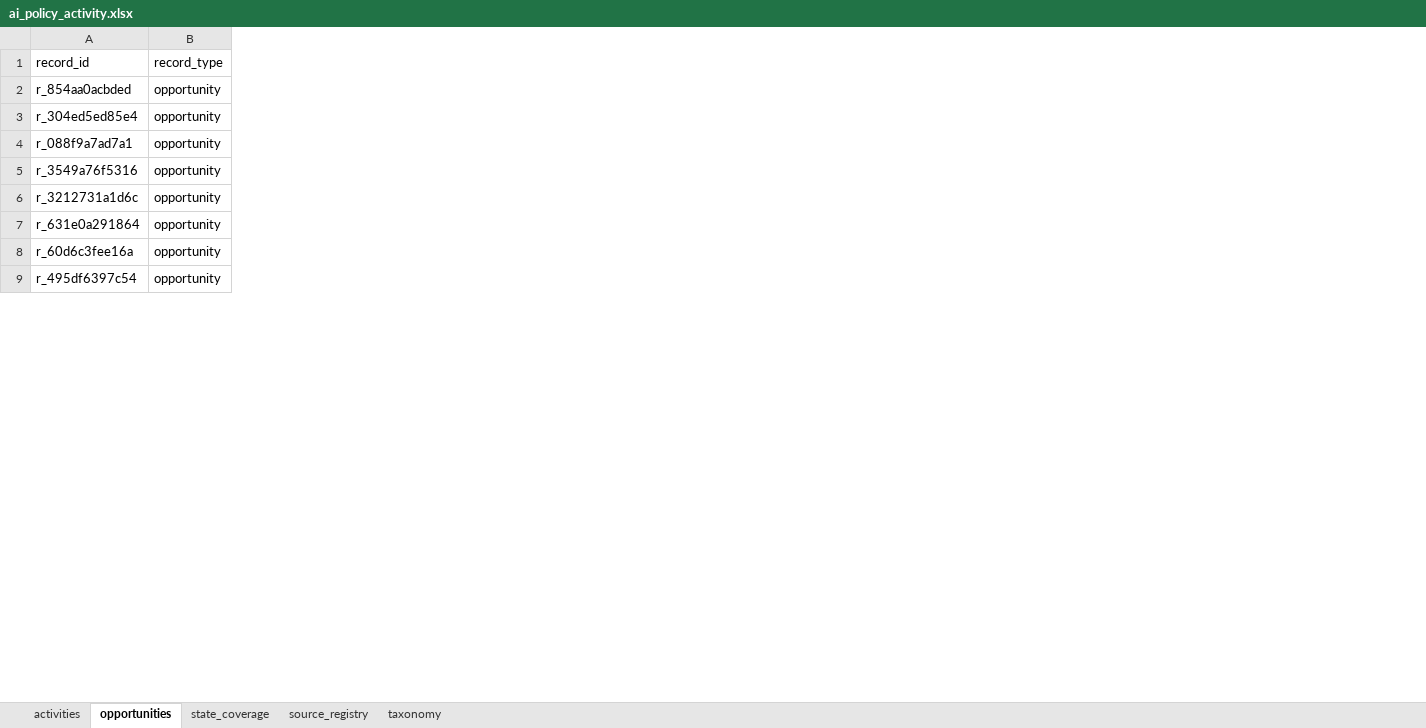
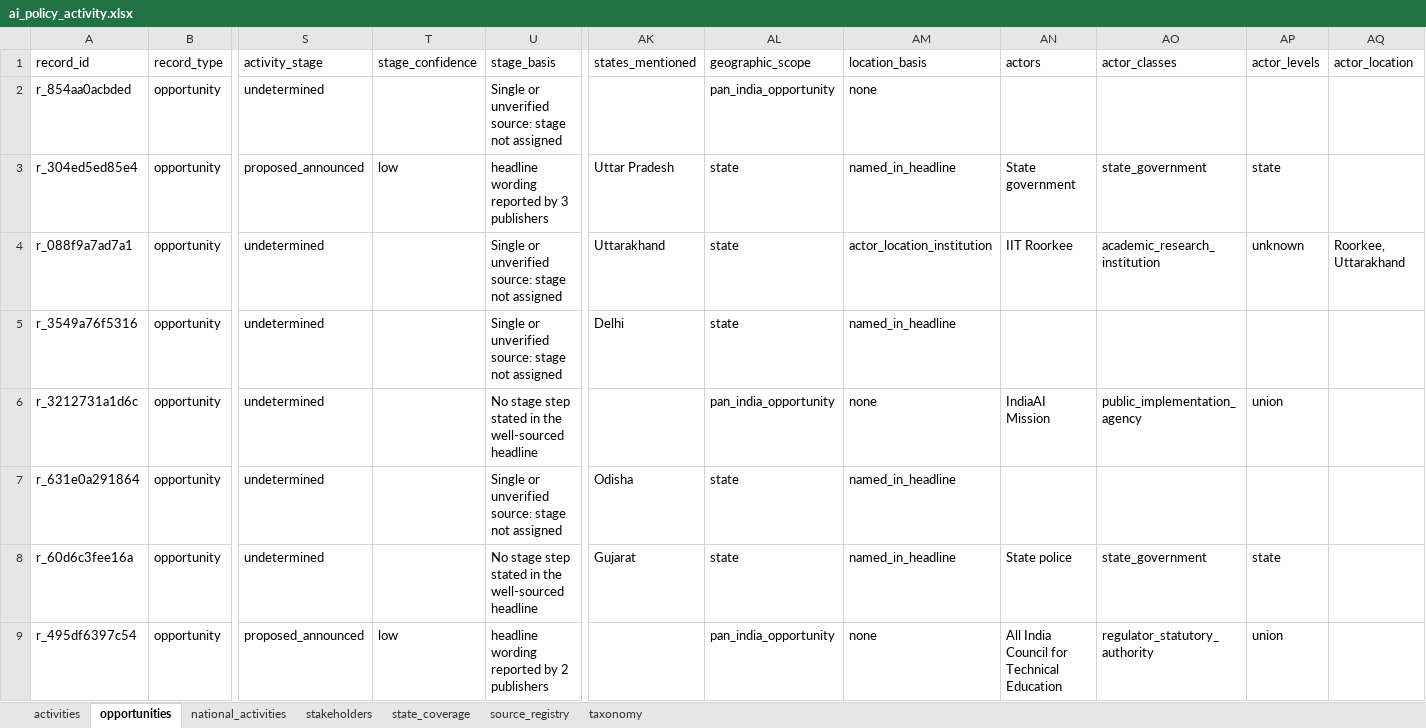
Before and after one commit to manuaishika/tttttt, an Excel workbook: data/processed/ai_policy_activity.xlsx, sheet opportunities, drawn as a sheet; only a part is shown, gaps mark what is left out; values as stored, in another font and other column widths than the file's, no borders; the diff names each change by its address in the sheet, - before the commit and + after, or states it on an @@ line.

Commit message:
Regenerate datasets with actors, geography, stage, national scope and stakeholders
- Institution names are masked before reading state names, so 'IIT Delhi'
  is actor location, not activity location (15 records relabelled; no
  state or ID changed).
- Explorer actor/scope/stage filters wired correctly; nav fits on laptops.
- Data: 878 state-level activities (864 baseline: 2 re-attributed from
  institution locations to Arunachal Pradesh, 16 recovered by alias/city
  fixes), 25 national-scope activities, 15 opportunities (unchanged),
  49 stakeholder entries with website checks.
- Limitations updated with actor, stage, national-scope and directory gaps.

```diff
--- a/data/processed/ai_policy_activity.xlsx (sheet opportunities)
+++ b/data/processed/ai_policy_activity.xlsx (sheet opportunities)
+sheet tab: national_activities
+sheet tab: stakeholders
+column S (activity_stage), rows 2-9: undetermined | proposed_announced | undetermined | undetermined | undetermined | undetermined | undetermined | proposed_announced
+column T (stage_confidence), rows 3-9: low |  |  |  |  |  | low
+column U (stage_basis), rows 2-9: Single or unverified source: stage not assigned | headline wording reported by 3 publishers | Single or unverified source: stage not assigned | Single or unverified source: stage not assigned | No stage step stated in the well-sourced headline | Single or unverified source: stage not assigned | No stage step stated in the well-sourced headline | headline wording reported by 2 publishers
+column AK (states_mentioned), rows 3-8: Uttar Pradesh | Uttarakhand | Delhi |  | Odisha | Gujarat
+column AL (geographic_scope), rows 2-9: pan_india_opportunity | state | state | state | pan_india_opportunity | state | state | pan_india_opportunity
+column AM (location_basis), rows 2-9: none | named_in_headline | actor_location_institution | named_in_headline | none | named_in_headline | named_in_headline | none
+column AN (actors), rows 3-9: State government | IIT Roorkee |  | IndiaAI Mission |  | State police | All India Council for Technical Education
+column AO (actor_classes), rows 3-9: state_government | academic_research_institution |  | public_implementation_agency |  | state_government | regulator_statutory_authority
+column AP (actor_levels), rows 3-9: state | unknown |  | union |  | state | union
+column AQ (actor_location), row 4: Roorkee, Uttarakhand
```
Also changed, not shown: sheet activities, sheet source_registry, sheet state_coverage, 15 other files.
